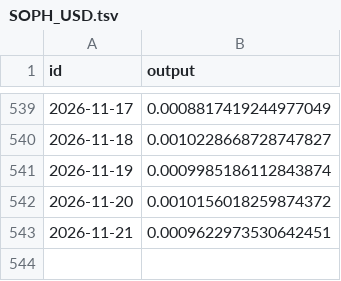
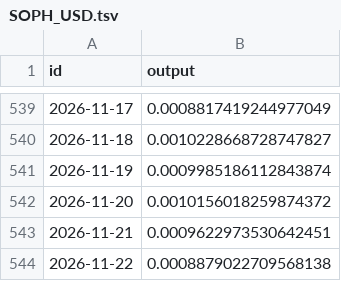
Before and after one commit to sablier-labs/price-data, a TSV file: crypto/SOPH_USD.tsv, drawn as a sheet; only a part is shown, gaps mark what is left out; the diff names each change by its address in the sheet, - before the commit and + after, or states it on an @@ line.

```diff
--- a/crypto/SOPH_USD.tsv
+++ b/crypto/SOPH_USD.tsv
+row 544: 2026-11-22 | 0.0008879022709568138
```
Also changed, not shown: crypto/CHZ_USD.tsv, crypto/GRT_USD.tsv, 23 other files.
